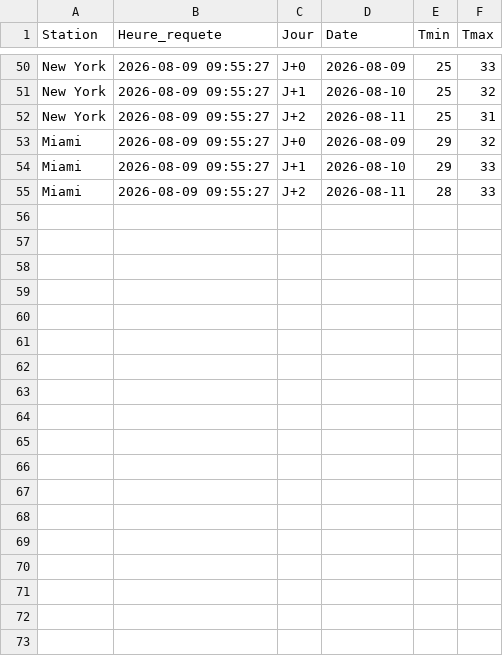
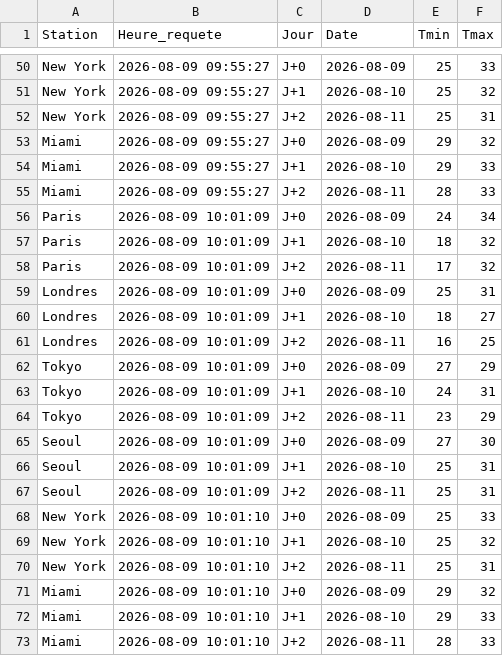
Before and after one commit to JJ-afk974/Check-veracity, a CSV file: temperatures_3jours.csv, drawn as a sheet; only a part is shown, gaps mark what is left out.

```diff
--- a/temperatures_3jours.csv
+++ b/temperatures_3jours.csv
@@ -55 +55,19 @@ Miami,2026-08-09 09:55:27,J+1,2026-08-10,29,33
 Miami,2026-08-09 09:55:27,J+2,2026-08-11,28,33
+Paris,2026-08-09 10:01:09,J+0,2026-08-09,24,34
+Paris,2026-08-09 10:01:09,J+1,2026-08-10,18,32
+Paris,2026-08-09 10:01:09,J+2,2026-08-11,17,32
+Londres,2026-08-09 10:01:09,J+0,2026-08-09,25,31
+Londres,2026-08-09 10:01:09,J+1,2026-08-10,18,27
+Londres,2026-08-09 10:01:09,J+2,2026-08-11,16,25
+Tokyo,2026-08-09 10:01:09,J+0,2026-08-09,27,29
+Tokyo,2026-08-09 10:01:09,J+1,2026-08-10,24,31
+Tokyo,2026-08-09 10:01:09,J+2,2026-08-11,23,29
+Seoul,2026-08-09 10:01:09,J+0,2026-08-09,27,30
+Seoul,2026-08-09 10:01:09,J+1,2026-08-10,25,31
+Seoul,2026-08-09 10:01:09,J+2,2026-08-11,25,31
+New York,2026-08-09 10:01:10,J+0,2026-08-09,25,33
+New York,2026-08-09 10:01:10,J+1,2026-08-10,25,32
+New York,2026-08-09 10:01:10,J+2,2026-08-11,25,31
+Miami,2026-08-09 10:01:10,J+0,2026-08-09,29,32
+Miami,2026-08-09 10:01:10,J+1,2026-08-10,29,33
+Miami,2026-08-09 10:01:10,J+2,2026-08-11,28,33
```
